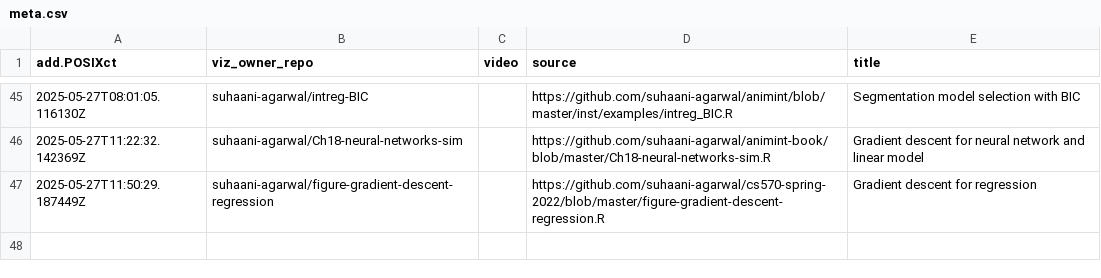
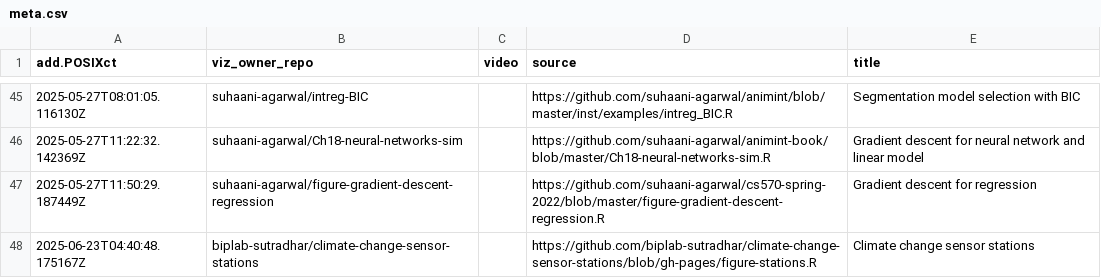
Before and after one commit to tdhock/gallery, a CSV file: meta.csv, drawn as a sheet; only a part is shown, gaps mark what is left out.

Commit message:
added Climate change sensor stations

```diff
--- a/meta.csv
+++ b/meta.csv
@@ -47 +47,2 @@ add.POSIXct,viz_owner_repo,video,source,title
 2025-05-27T11:50:29.187449Z,suhaani-agarwal/figure-gradient-descent-regression,"",https://github.com/suhaani-agarwal/cs570-spring-2022/blob/master/figure-gradient-descent-regression.R,Gradient descent for regression
+2025-06-23T04:40:48.175167Z,biplab-sutradhar/climate-change-sensor-stations,"",https://github.com/biplab-sutradhar/climate-change-sensor-stations/blob/gh-pages/figure-stations.R,Climate change sensor stations
```
Also changed, not shown: 2 other files.
